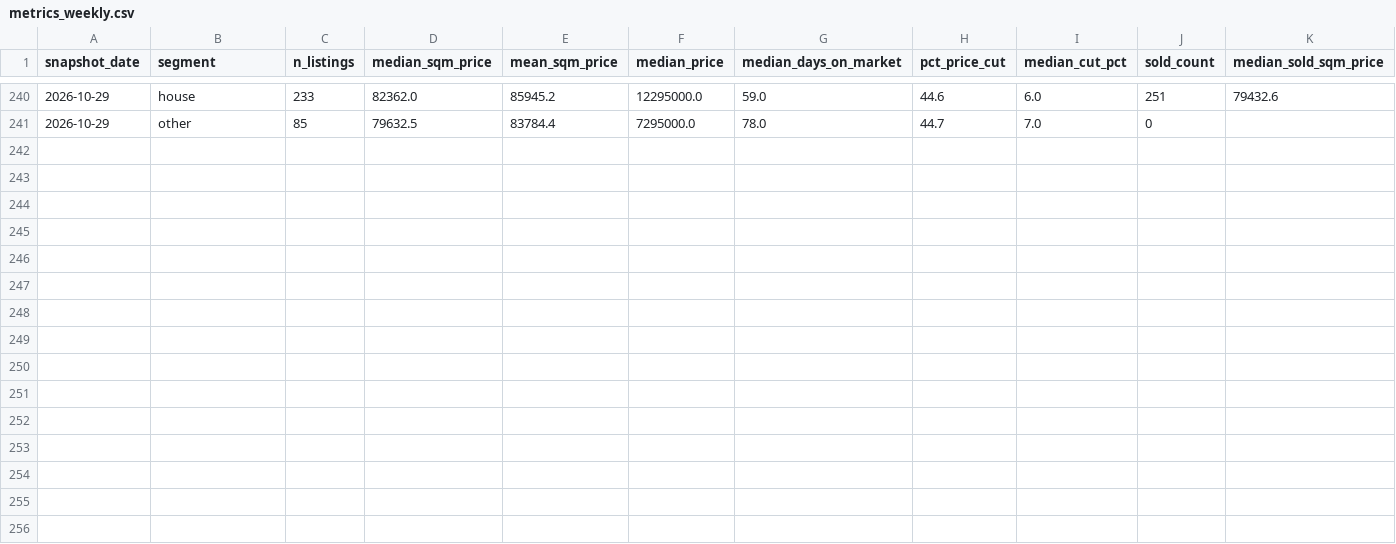
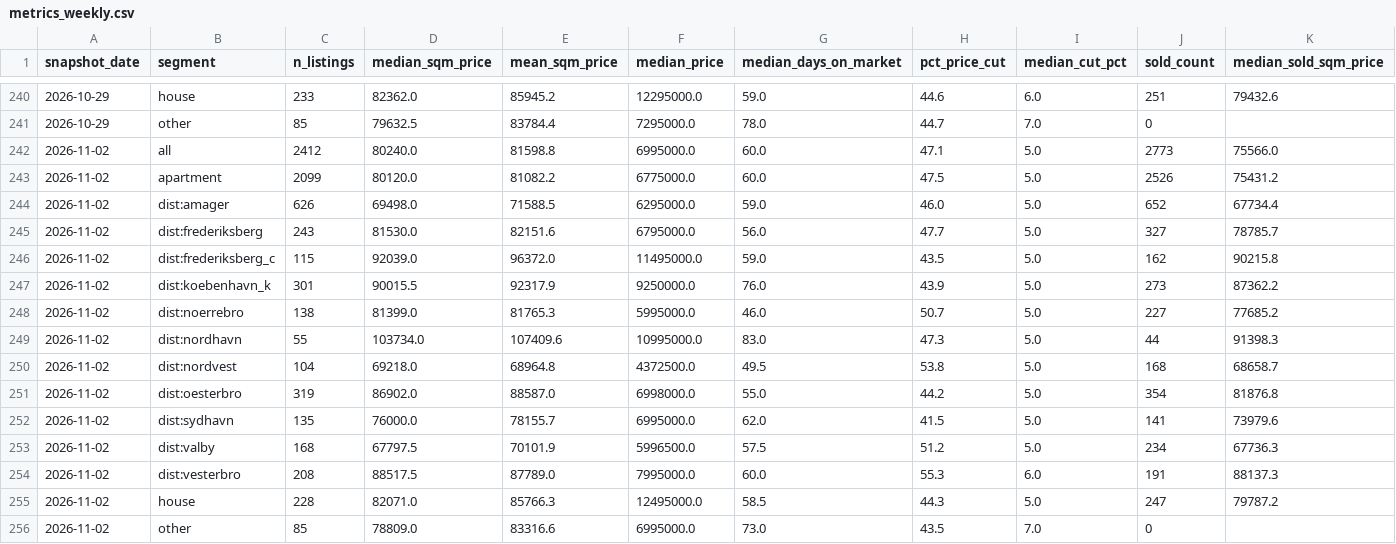
Before and after one commit to maxi1942/GeneralRepository, a CSV file: copenhagen-housing/data/metrics_weekly.csv, drawn as a sheet; only a part is shown, gaps mark what is left out; rows hold the shown columns only; the diff names each change by its address in the sheet, - before the commit and + after, or states it on an @@ line.

```diff
--- a/copenhagen-housing/data/metrics_weekly.csv
+++ b/copenhagen-housing/data/metrics_weekly.csv
+row 242: 2026-11-02 | all | 2412 | 80240.0 | 81598.8 | 6995000.0 | 60.0 | 47.1 | 5.0 | 2773 | 75566.0
+row 243: 2026-11-02 | apartment | 2099 | 80120.0 | 81082.2 | 6775000.0 | 60.0 | 47.5 | 5.0 | 2526 | 75431.2
+row 244: 2026-11-02 | dist:amager | 626 | 69498.0 | 71588.5 | 6295000.0 | 59.0 | 46.0 | 5.0 | 652 | 67734.4
+row 245: 2026-11-02 | dist:frederiksberg | 243 | 81530.0 | 82151.6 | 6795000.0 | 56.0 | 47.7 | 5.0 | 327 | 78785.7
+row 246: 2026-11-02 | dist:frederiksberg_c | 115 | 92039.0 | 96372.0 | 11495000.0 | 59.0 | 43.5 | 5.0 | 162 | 90215.8
+row 247: 2026-11-02 | dist:koebenhavn_k | 301 | 90015.5 | 92317.9 | 9250000.0 | 76.0 | 43.9 | 5.0 | 273 | 87362.2
+row 248: 2026-11-02 | dist:noerrebro | 138 | 81399.0 | 81765.3 | 5995000.0 | 46.0 | 50.7 | 5.0 | 227 | 77685.2
+row 249: 2026-11-02 | dist:nordhavn | 55 | 103734.0 | 107409.6 | 10995000.0 | 83.0 | 47.3 | 5.0 | 44 | 91398.3
+row 250: 2026-11-02 | dist:nordvest | 104 | 69218.0 | 68964.8 | 4372500.0 | 49.5 | 53.8 | 5.0 | 168 | 68658.7
+row 251: 2026-11-02 | dist:oesterbro | 319 | 86902.0 | 88587.0 | 6998000.0 | 55.0 | 44.2 | 5.0 | 354 | 81876.8
+row 252: 2026-11-02 | dist:sydhavn | 135 | 76000.0 | 78155.7 | 6995000.0 | 62.0 | 41.5 | 5.0 | 141 | 73979.6
+row 253: 2026-11-02 | dist:valby | 168 | 67797.5 | 70101.9 | 5996500.0 | 57.5 | 51.2 | 5.0 | 234 | 67736.3
+row 254: 2026-11-02 | dist:vesterbro | 208 | 88517.5 | 87789.0 | 7995000.0 | 60.0 | 55.3 | 6.0 | 191 | 88137.3
+row 255: 2026-11-02 | house | 228 | 82071.0 | 85766.3 | 12495000.0 | 58.5 | 44.3 | 5.0 | 247 | 79787.2
+row 256: 2026-11-02 | other | 85 | 78809.0 | 83316.6 | 6995000.0 | 73.0 | 43.5 | 7.0 | 0
```
Also changed, not shown: 5 other files.
